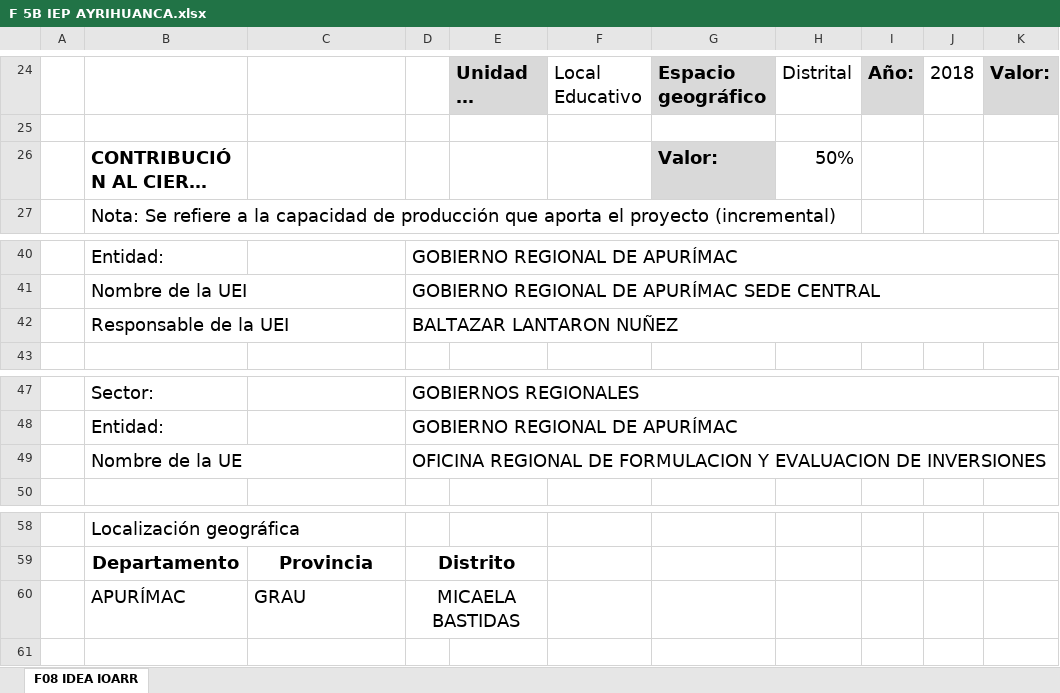
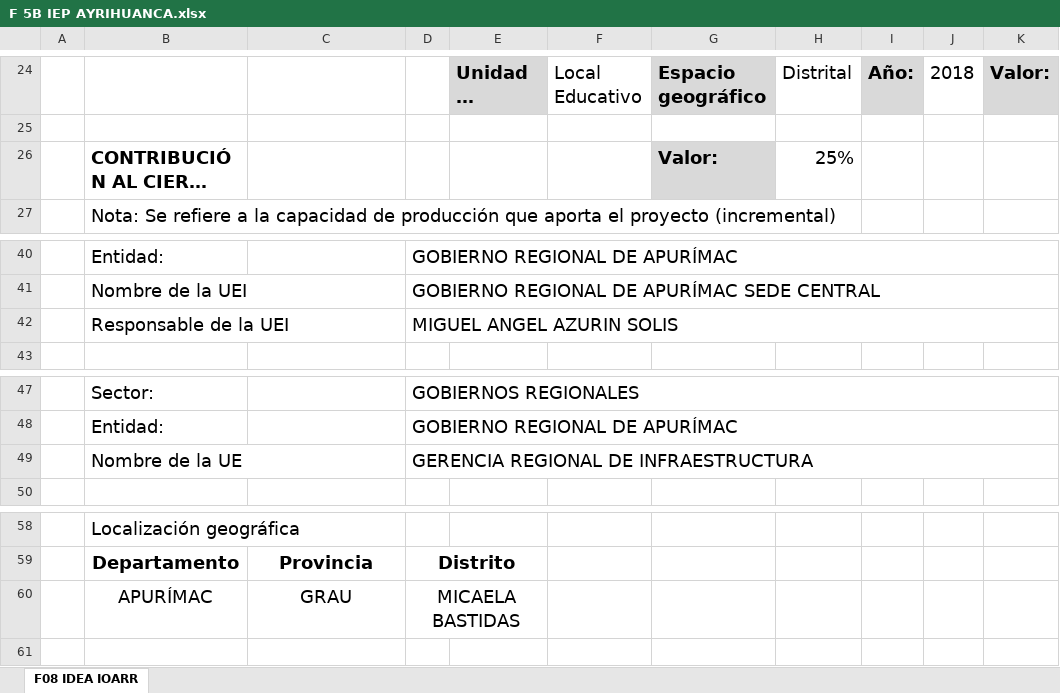
Before and after one commit to ORFEI-GRAP/IOARR0006, an Excel workbook: 13.0 FORMATO N°05-B REGISTRO AGREGADO DE IDEAS/F 5B IEP AYRIHUANCA.xlsx, sheet F08 IDEA IOARR, drawn as a sheet; only a part is shown, gaps mark what is left out; long unchanged cells end in …; values as stored, in another font and other column widths than the file's, no borders; the diff names each change by its address in the sheet, - before the commit and + after, or states it on an @@ line.

Commit message:
OK

```diff
--- a/13.0 FORMATO N°05-B REGISTRO AGREGADO DE IDEAS/F 5B IEP AYRIHUANCA.xlsx (sheet F08 IDEA IOARR)
+++ b/13.0 FORMATO N°05-B REGISTRO AGREGADO DE IDEAS/F 5B IEP AYRIHUANCA.xlsx (sheet F08 IDEA IOARR)
-H26: 50%
+H26: 25%
-D42: BALTAZAR LANTARON NUÑEZ
+D42: MIGUEL ANGEL AZURIN SOLIS
-D49: OFICINA REGIONAL DE FORMULACION Y EVALUACION DE INVERSIONES
+D49: GERENCIA REGIONAL DE INFRAESTRUCTURA
-B60:C60 alignment: left
+B60:C60 alignment: center
```
